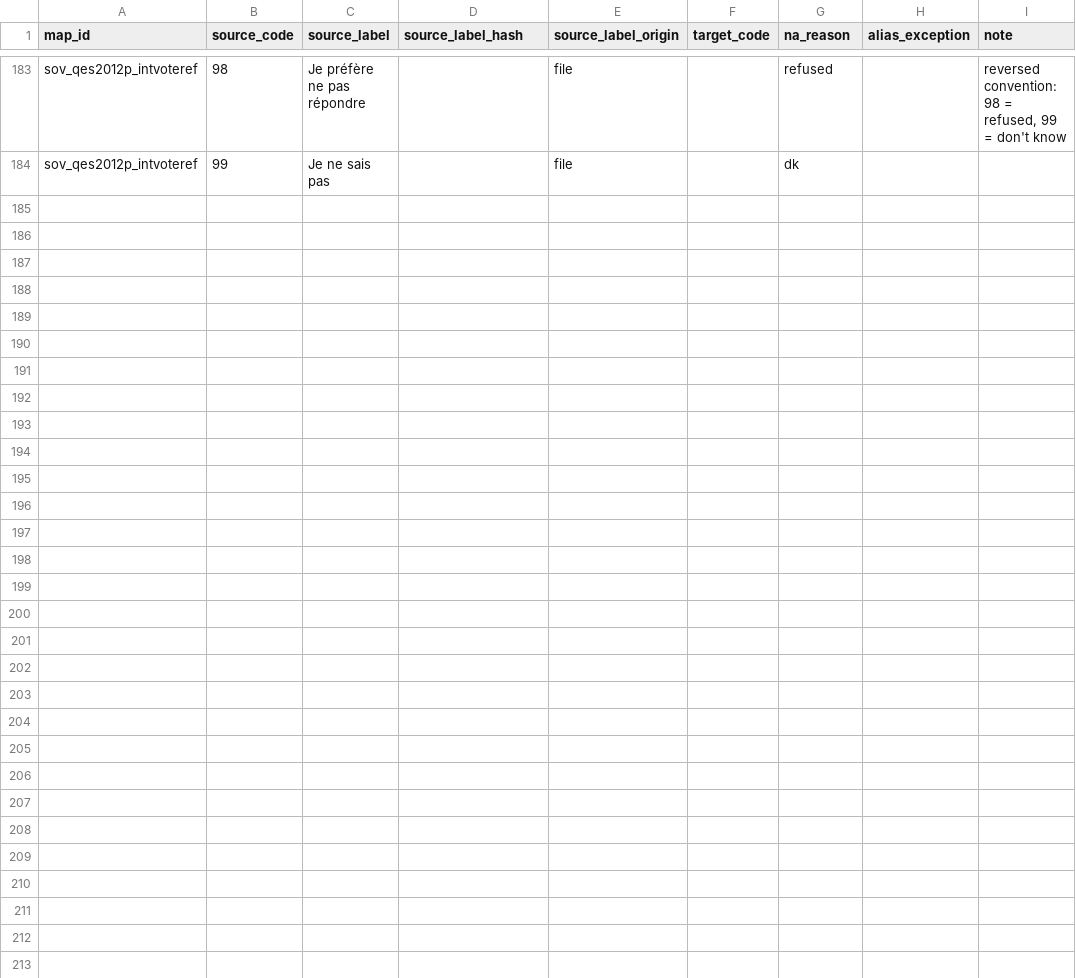
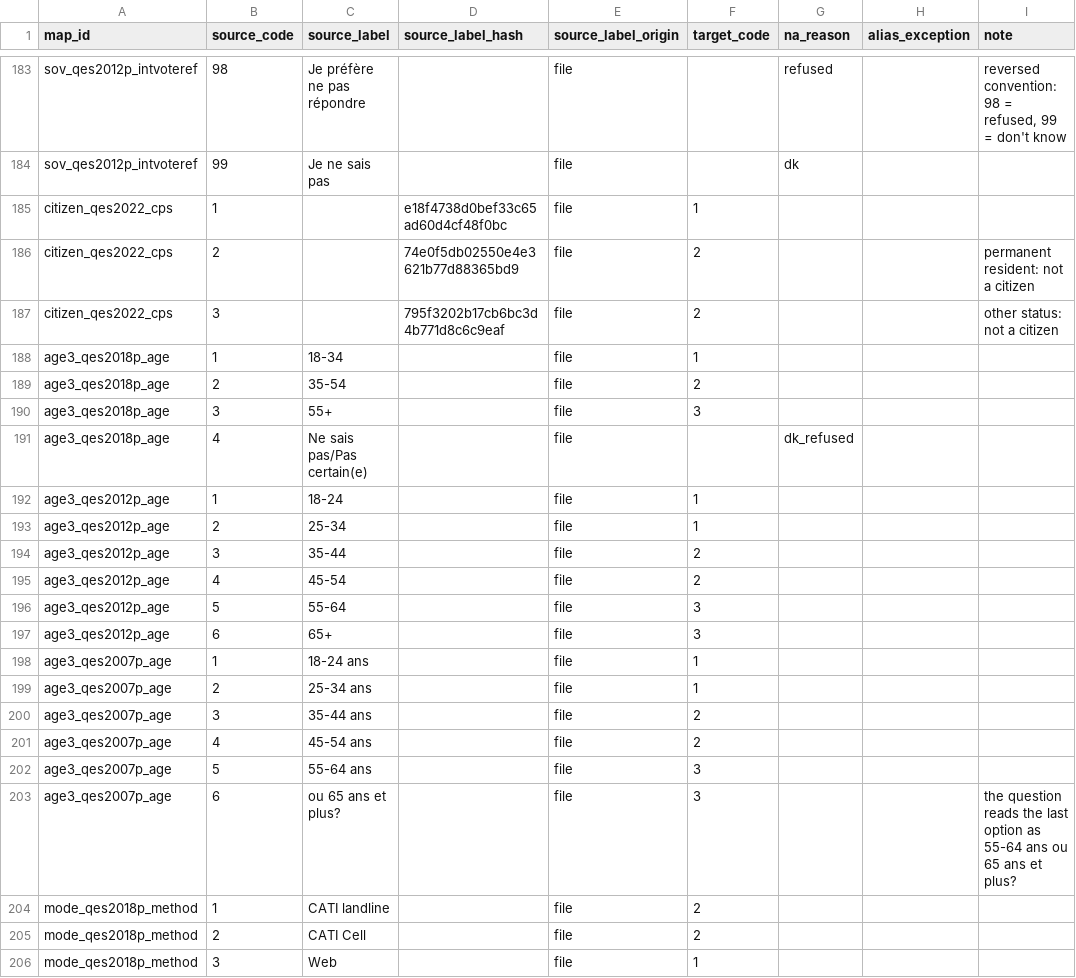
Before and after one commit to ThomasGareau/qesR, a CSV file: inst/extdata/harmonize/valuemaps.csv, drawn as a sheet; only a part is shown, gaps mark what is left out.

```diff
--- a/inst/extdata/harmonize/valuemaps.csv
+++ b/inst/extdata/harmonize/valuemaps.csv
@@ -184 +184,23 @@ sov_qes2012p_intvoteref,98,Je préfère ne pas répondre,,file,,refused,,"revers
 sov_qes2012p_intvoteref,99,Je ne sais pas,,file,,dk,,
+citizen_qes2022_cps,1,,e18f4738d0bef33c65ad60d4cf48f0bc,file,1,,,
+citizen_qes2022_cps,2,,74e0f5db02550e4e3621b77d88365bd9,file,2,,,permanent resident: not a citizen
+citizen_qes2022_cps,3,,795f3202b17cb6bc3d4b771d8c6c9eaf,file,2,,,other status: not a citizen
+age3_qes2018p_age,1,18-34,,file,1,,,
+age3_qes2018p_age,2,35-54,,file,2,,,
+age3_qes2018p_age,3,55+,,file,3,,,
+age3_qes2018p_age,4,Ne sais pas/Pas certain(e),,file,,dk_refused,,
+age3_qes2012p_age,1,18-24,,file,1,,,
+age3_qes2012p_age,2,25-34,,file,1,,,
+age3_qes2012p_age,3,35-44,,file,2,,,
+age3_qes2012p_age,4,45-54,,file,2,,,
+age3_qes2012p_age,5,55-64,,file,3,,,
+age3_qes2012p_age,6,65+,,file,3,,,
+age3_qes2007p_age,1,18-24 ans,,file,1,,,
+age3_qes2007p_age,2,25-34 ans,,file,1,,,
+age3_qes2007p_age,3,35-44 ans,,file,2,,,
+age3_qes2007p_age,4,45-54 ans,,file,2,,,
+age3_qes2007p_age,5,55-64 ans,,file,3,,,
+age3_qes2007p_age,6,ou 65 ans et plus?,,file,3,,,the question reads the last option as 55-64 ans ou 65 ans et plus?
+mode_qes2018p_method,1,CATI landline,,file,2,,,
+mode_qes2018p_method,2,CATI Cell,,file,2,,,
+mode_qes2018p_method,3,Web,,file,1,,,
```
Also changed, not shown: data-raw/nc/gates_qes2022.csv, data-raw/nc/marginals_qes2022.csv, 47 other files.
